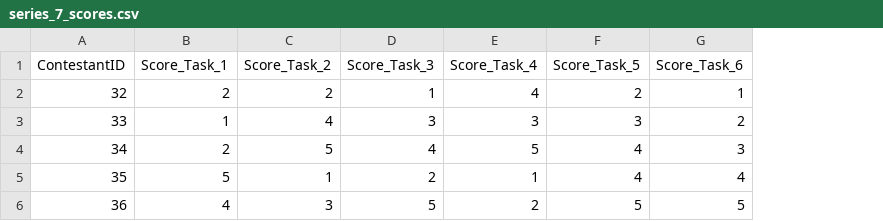
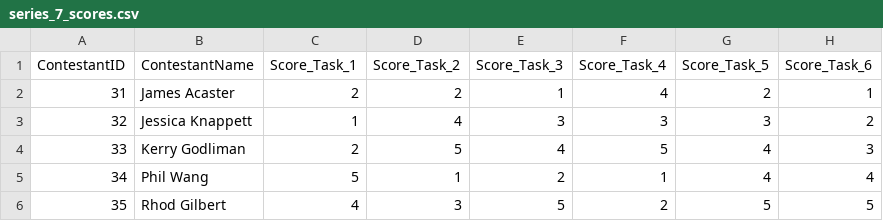
Before and after one commit to silverdavi/taskmaster-paper, a CSV file: data/processed/scores_by_series/series_7_scores.csv, drawn as a sheet; only a part is shown; the diff names each change by its address in the sheet, - before the commit and + after, or states it on an @@ line.

```diff
--- a/data/processed/scores_by_series/series_7_scores.csv
+++ b/data/processed/scores_by_series/series_7_scores.csv
+column B (ContestantName), rows 2-6: James Acaster | Jessica Knappett | Kerry Godliman | Phil Wang | Rhod Gilbert
-A2 (ContestantID): 32
+A2 (ContestantID): 31
-A3 (ContestantID): 33
+A3 (ContestantID): 32
-A4 (ContestantID): 34
+A4 (ContestantID): 33
-A5 (ContestantID): 35
+A5 (ContestantID): 34
-A6 (ContestantID): 36
+A6 (ContestantID): 35
```
Also changed, not shown: data/processed/scores_by_series/series_10_scores.csv, data/processed/scores_by_series/series_12_scores.csv, 54 other files.
